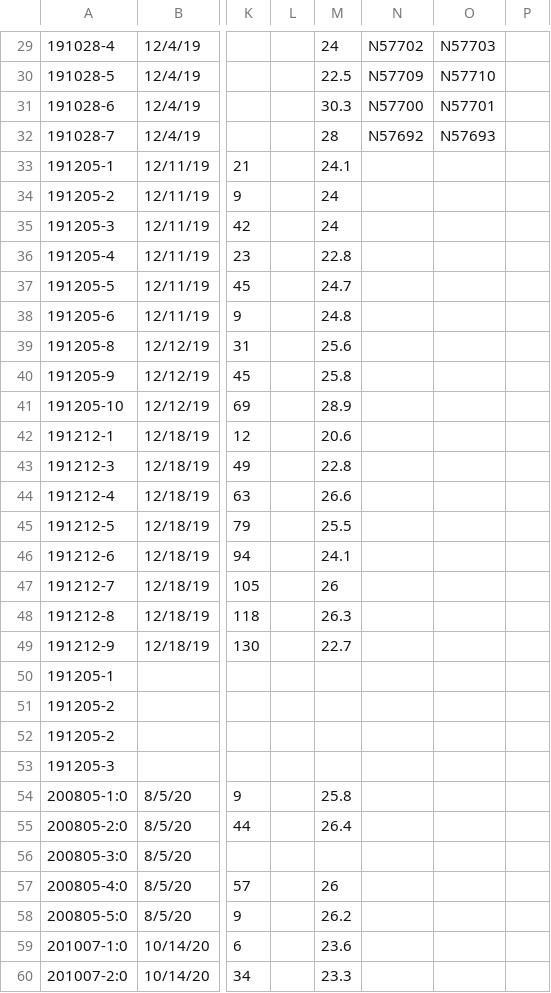
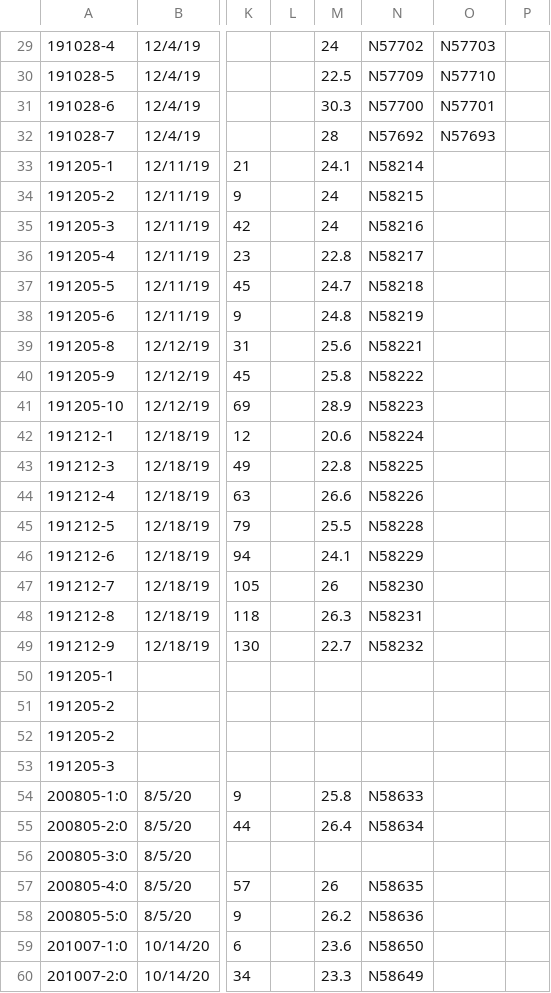
Before and after one commit to portokalh/skullstrip, a CSV file: book_keeping/QCLAB_AD_mice.csv, drawn as a sheet; only a part is shown, gaps mark what is left out; the diff covers the shown part only; the diff names each change by its address in the sheet, - before the commit and + after, or states it on an @@ line.

Commit message:
adds DWI for CVN

```diff
--- a/book_keeping/QCLAB_AD_mice.csv
+++ b/book_keeping/QCLAB_AD_mice.csv
-N33: (empty)
+N33: N58214
-N34: (empty)
+N34: N58215
-N35: (empty)
+N35: N58216
-N36: (empty)
+N36: N58217
-N37: (empty)
+N37: N58218
-N38: (empty)
+N38: N58219
-N39: (empty)
+N39: N58221
-N40: (empty)
+N40: N58222
-N41: (empty)
+N41: N58223
-N42: (empty)
+N42: N58224
-N43: (empty)
+N43: N58225
-N44: (empty)
+N44: N58226
-N45: (empty)
+N45: N58228
-N46: (empty)
+N46: N58229
-N47: (empty)
+N47: N58230
-N48: (empty)
+N48: N58231
-N49: (empty)
+N49: N58232
-N54: (empty)
+N54: N58633
-N55: (empty)
+N55: N58634
-N57: (empty)
+N57: N58635
-N58: (empty)
+N58: N58636
-N59: (empty)
+N59: N58650
-N60: (empty)
+N60: N58649
```
Also changed, not shown: 3 edited cells elsewhere in this file.
